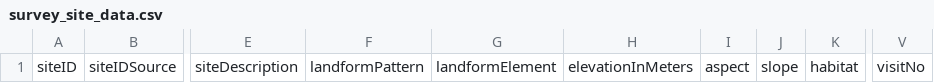
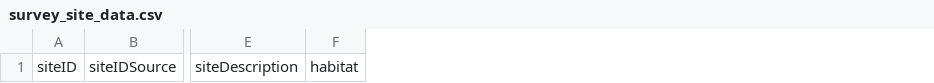
Before and after one commit to gaiaresources/abis-mapping, a CSV file: abis_mapping/templates/survey_site_data/survey_site_data.csv, drawn as a sheet; only a part is shown, gaps mark what is left out; the diff names each change by its address in the sheet, - before the commit and + after, or states it on an @@ line.

```diff
--- a/abis_mapping/templates/survey_site_data/survey_site_data.csv
+++ b/abis_mapping/templates/survey_site_data/survey_site_data.csv
-column F, row 1: landformPattern
-column G, row 1: landformElement
-column H, row 1: elevationInMeters
-column I, row 1: aspect
-column J, row 1: slope
-column V, row 1: visitNo
```
Also changed, not shown: abis_mapping/templates/survey_site_data/examples/minimal.csv, 1 other file.
